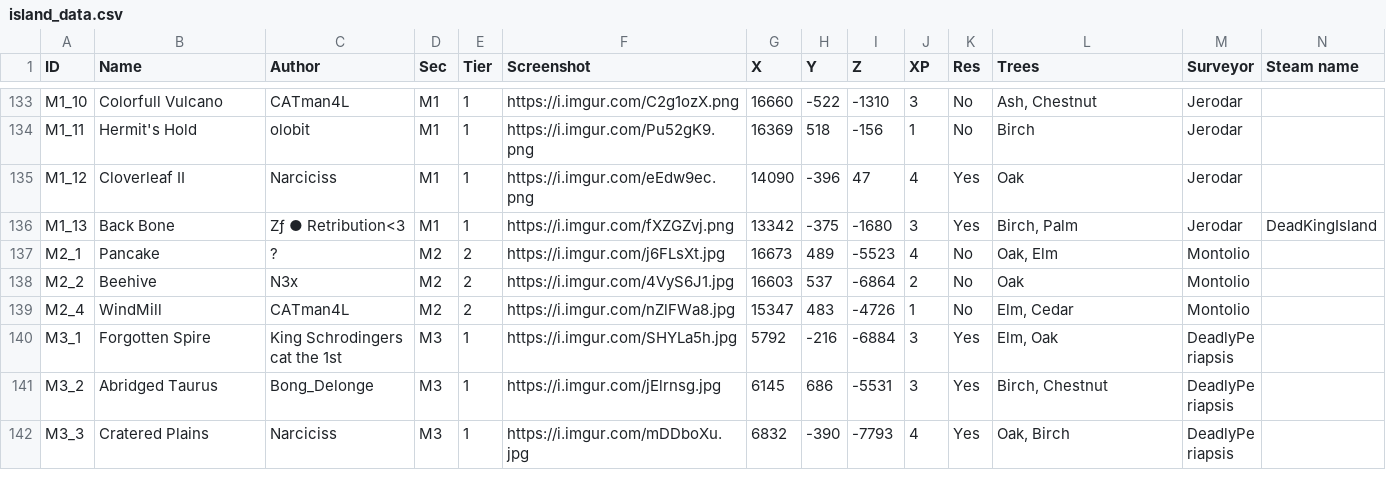
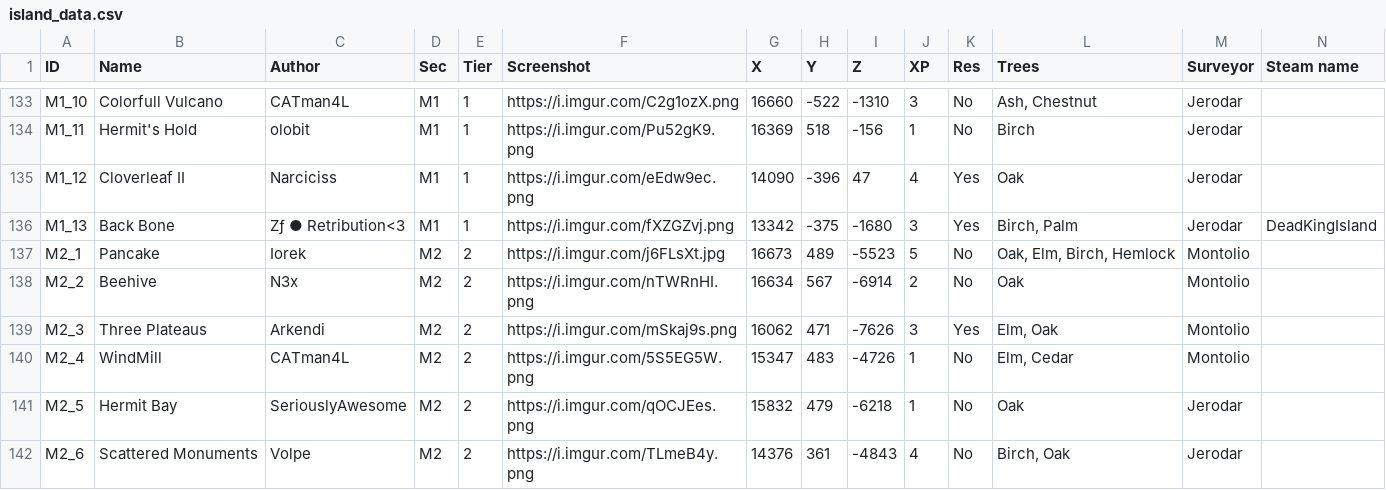
Before and after one commit to Jerodar/WAMap, a CSV file: data/2/island_data.csv, drawn as a sheet; only a part is shown, gaps mark what is left out; the shorter side is filled out with more unchanged rows; the diff covers the shown part only.

```diff
--- a/data/2/island_data.csv
+++ b/data/2/island_data.csv
@@ -136,4 +136,7 @@ M1_12,Cloverleaf II,Narciciss,M1,1,https://i.imgur.com/eEdw9ec.png,14090,-396,47
 M1_13,Back Bone,Zƒ ● Retribution<3,M1,1,https://i.imgur.com/fXZGZvj.png,13342,-375,-1680,3,Yes,"Birch, Palm",Jerodar,DeadKingIsland
-M2_1,Pancake,?,M2,2,https://i.imgur.com/j6FLsXt.jpg,16673,489,-5523,4,No,"Oak, Elm",Montolio,
-M2_2,Beehive,N3x,M2,2,https://i.imgur.com/4VyS6J1.jpg,16603,537,-6864,2,No,Oak,Montolio,
-M2_4,WindMill,CATman4L,M2,2,https://i.imgur.com/nZlFWa8.jpg,15347,483,-4726,1,No,"Elm, Cedar",Montolio,
+M2_1,Pancake,Iorek,M2,2,https://i.imgur.com/j6FLsXt.jpg,16673,489,-5523,5,No,"Oak, Elm, Birch, Hemlock",Montolio,
+M2_2,Beehive,N3x,M2,2,https://i.imgur.com/nTWRnHI.png,16634,567,-6914,2,No,Oak,Montolio,
+M2_3,Three Plateaus,Arkendi,M2,2,https://i.imgur.com/mSkaj9s.png,16062,471,-7626,3,Yes,"Elm, Oak",Montolio,
+M2_4,WindMill,CATman4L,M2,2,https://i.imgur.com/5S5EG5W.png,15347,483,-4726,1,No,"Elm, Cedar",Montolio,
+M2_5,Hermit Bay,SeriouslyAwesome,M2,2,https://i.imgur.com/qOCJEes.png,15832,479,-6218,1,No,Oak,Jerodar,
+M2_6,Scattered Monuments,Volpe,M2,2,https://i.imgur.com/TLmeB4y.png,14376,361,-4843,4,No,"Birch, Oak",Jerodar,
```
Also changed, not shown: 5 added rows and 9 edited cells elsewhere in this file, data/1/island_data.csv, 33 other files.
